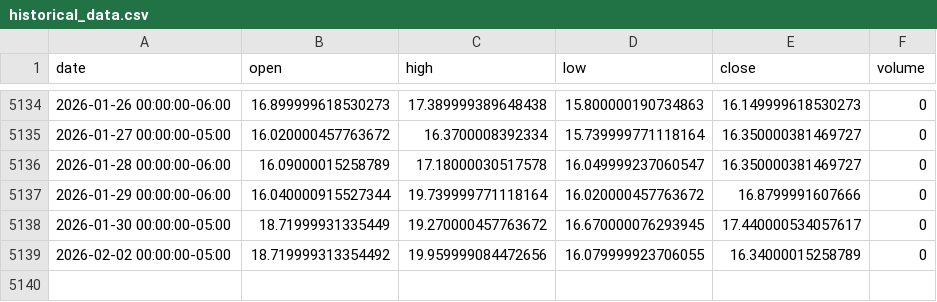
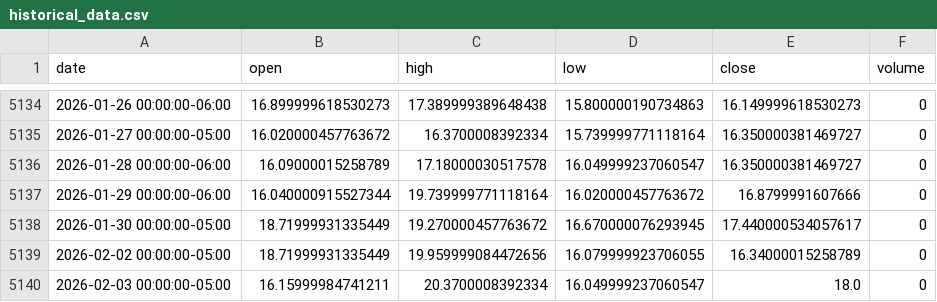
Before and after one commit to LukeGSW/AnalisiCiclica-VIX, a CSV file: data/^VIX/historical_data.csv, drawn as a sheet; only a part is shown, gaps mark what is left out.

```diff
--- a/data/^VIX/historical_data.csv
+++ b/data/^VIX/historical_data.csv
@@ -5138,2 +5138,3 @@ date,open,high,low,close,volume
 2026-01-30 00:00:00-05:00,18.71999931335449,19.270000457763672,16.670000076293945,17.440000534057617,0
-2026-02-02 00:00:00-05:00,18.719999313354492,19.959999084472656,16.079999923706055,16.34000015258789,0
+2026-02-02 00:00:00-05:00,18.71999931335449,19.959999084472656,16.079999923706055,16.34000015258789,0
+2026-02-03 00:00:00-05:00,16.15999984741211,20.3700008392334,16.049999237060547,18.0,0
```
Also changed, not shown: 4 other files.
